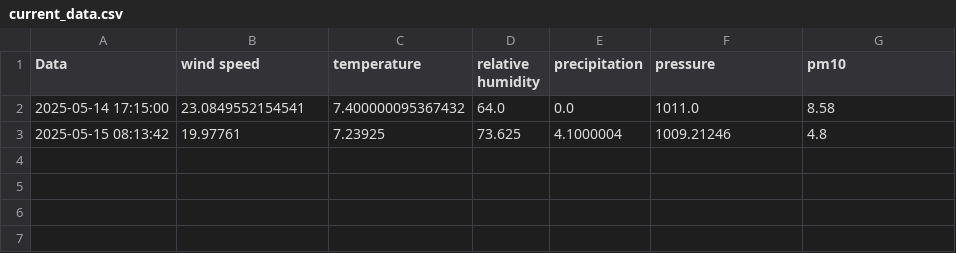
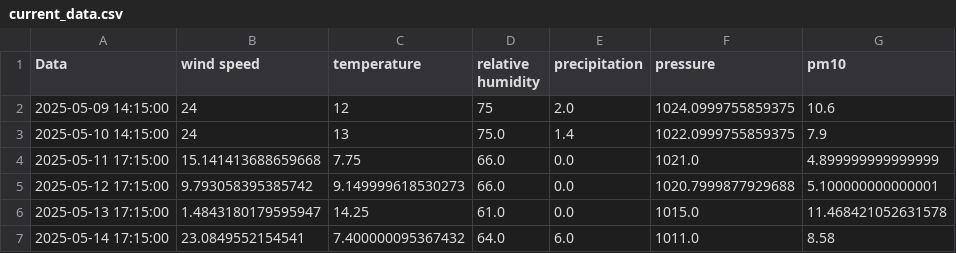
Before and after one commit to kszajner/GDAIR-test, a CSV file: current_data.csv, drawn as a sheet.

Commit message:
Update current_data.csv

```diff
--- a/current_data.csv
+++ b/current_data.csv
@@ -1,3 +1,7 @@
 Data,wind speed,temperature,relative humidity,precipitation,pressure,pm10
-2025-05-14 17:15:00,23.0849552154541,7.400000095367432,64.0,0.0,1011.0,8.58
-2025-05-15 08:13:42,19.97761,7.23925,73.625,4.1000004,1009.21246,4.8
+2025-05-09 14:15:00,24,12,75,2.0,1024.0999755859375,10.6
+2025-05-10 14:15:00,24,13,75.0,1.4,1022.0999755859375,7.9
+2025-05-11 17:15:00,15.141413688659668,7.75,66.0,0.0,1021.0,4.899999999999999
+2025-05-12 17:15:00,9.793058395385742,9.149999618530273,66.0,0.0,1020.7999877929688,5.100000000000001
+2025-05-13 17:15:00,1.4843180179595947,14.25,61.0,0.0,1015.0,11.468421052631578
+2025-05-14 17:15:00,23.0849552154541,7.400000095367432,64.0,6.0,1011.0,8.58
```
